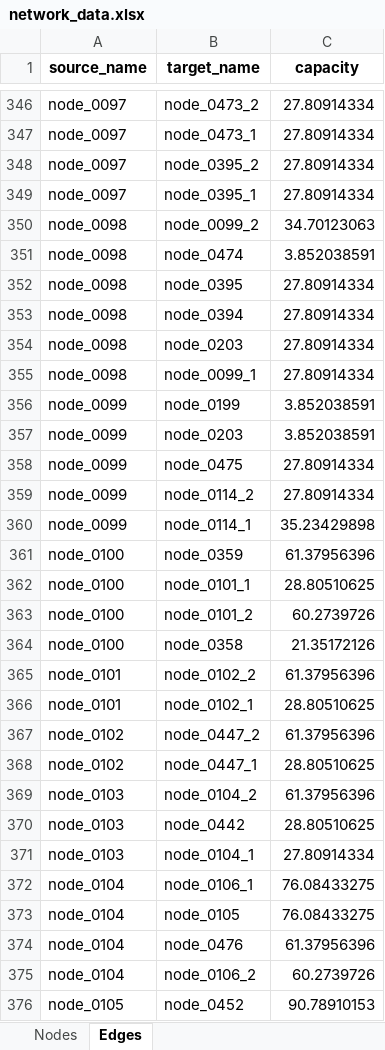
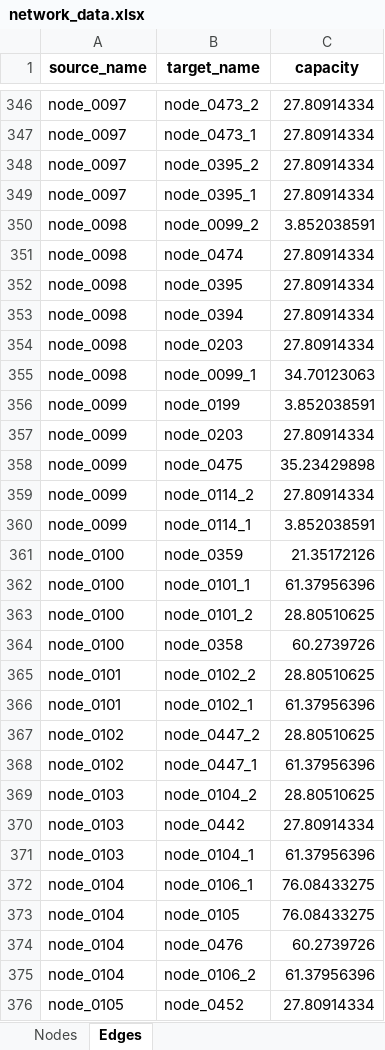
Before and after one commit to CSEI-EU/gas_infrastructure_model, an Excel workbook: 01_data/01_input_data/02_processed/network_data.xlsx, sheet Edges, drawn as a sheet; only a part is shown, gaps mark what is left out; values as stored, in another font and other column widths than the file's, no borders; the diff covers the shown part only; the diff names each change by its address in the sheet, - before the commit and + after, or states it on an @@ line.

Commit message:
fix network creation bug

```diff
--- a/01_data/01_input_data/02_processed/network_data.xlsx (sheet Edges)
+++ b/01_data/01_input_data/02_processed/network_data.xlsx (sheet Edges)
-C350 (capacity): 34.70123063
+C350 (capacity): 3.852038591
-C351 (capacity): 3.852038591
+C351 (capacity): 27.80914334
-C355 (capacity): 27.80914334
+C355 (capacity): 34.70123063
-C357 (capacity): 3.852038591
+C357 (capacity): 27.80914334
-C358 (capacity): 27.80914334
+C358 (capacity): 35.23429898
-C360 (capacity): 35.23429898
+C360 (capacity): 3.852038591
-C361 (capacity): 61.37956396
+C361 (capacity): 21.35172126
-C362 (capacity): 28.80510625
+C362 (capacity): 61.37956396
-C363 (capacity): 60.2739726
+C363 (capacity): 28.80510625
-C364 (capacity): 21.35172126
+C364 (capacity): 60.2739726
-C365 (capacity): 61.37956396
+C365 (capacity): 28.80510625
-C366 (capacity): 28.80510625
+C366 (capacity): 61.37956396
-C367 (capacity): 61.37956396
+C367 (capacity): 28.80510625
-C368 (capacity): 28.80510625
+C368 (capacity): 61.37956396
-C369 (capacity): 61.37956396
+C369 (capacity): 28.80510625
-C370 (capacity): 28.80510625
+C370 (capacity): 27.80914334
-C371 (capacity): 27.80914334
+C371 (capacity): 61.37956396
-C374 (capacity): 61.37956396
+C374 (capacity): 60.2739726
-C375 (capacity): 60.2739726
+C375 (capacity): 61.37956396
-C376 (capacity): 90.78910153
+C376 (capacity): 27.80914334
```
Also changed, not shown: 3 added rows, 3 removed rows and 403 edited cells elsewhere in this sheet, 01_data/01_input_data/02_processed/input_network_data.xlsx, 1 other file.
